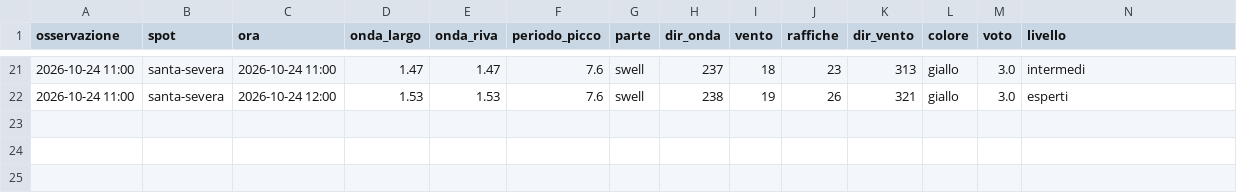
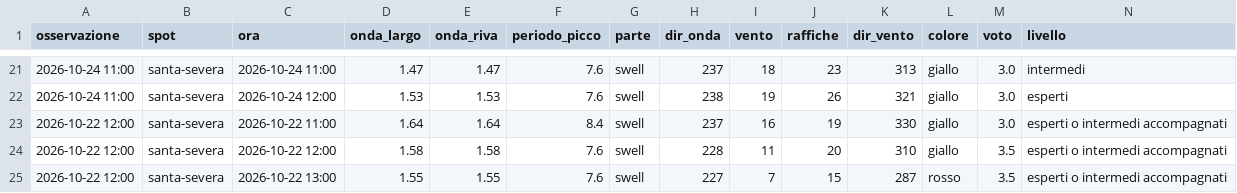
Before and after one commit to enricomariacaporossi/surf-lazio, a CSV file: data/osservazioni_modello.csv, drawn as a sheet; only a part is shown, gaps mark what is left out; rows hold the shown columns only; the diff names each change by its address in the sheet, - before the commit and + after, or states it on an @@ line.

Commit message:
Collaudo all'indietro

```diff
--- a/data/osservazioni_modello.csv
+++ b/data/osservazioni_modello.csv
+row 23: 2026-10-22 12:00 | santa-severa | 2026-10-22 11:00 | 1.64 | 1.64 | 8.4 | swell | 237 | 16 | 19 | 330 | giallo | 3.0 | esperti o intermedi accompagnati
+row 24: 2026-10-22 12:00 | santa-severa | 2026-10-22 12:00 | 1.58 | 1.58 | 7.6 | swell | 228 | 11 | 20 | 310 | giallo | 3.5 | esperti o intermedi accompagnati
+row 25: 2026-10-22 12:00 | santa-severa | 2026-10-22 13:00 | 1.55 | 1.55 | 7.6 | swell | 227 | 7 | 15 | 287 | rosso | 3.5 | esperti o intermedi accompagnati
```
